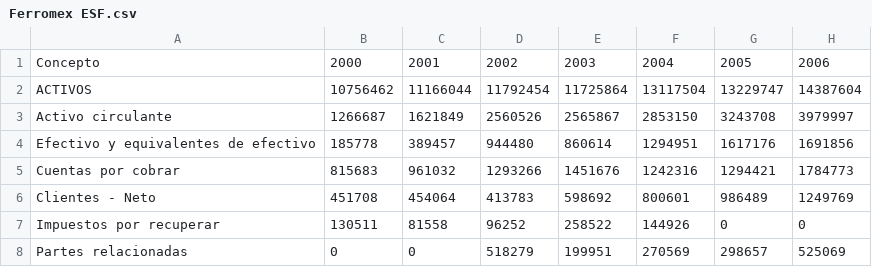
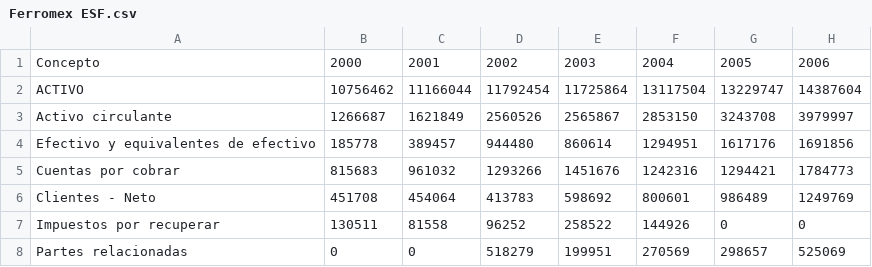
Before and after one commit to miguellosoyo/financial_statements, a CSV file: Ferromex ESF.csv, drawn as a sheet; only a part is shown; the diff names each change by its address in the sheet, - before the commit and + after, or states it on an @@ line.

Commit message:
Update Ferromex ESF.csv

```diff
--- a/Ferromex ESF.csv
+++ b/Ferromex ESF.csv
-A2: ACTIVOS
+A2: ACTIVO
```
